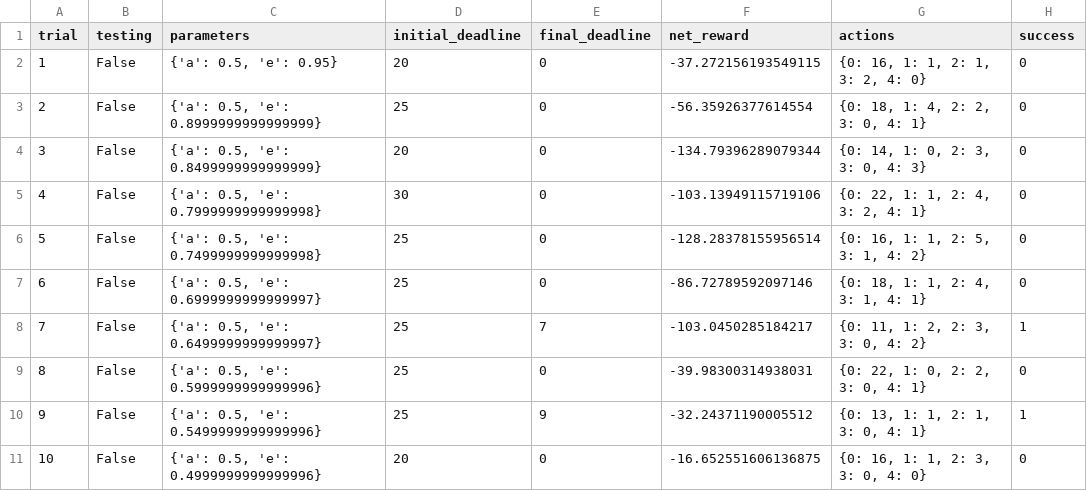
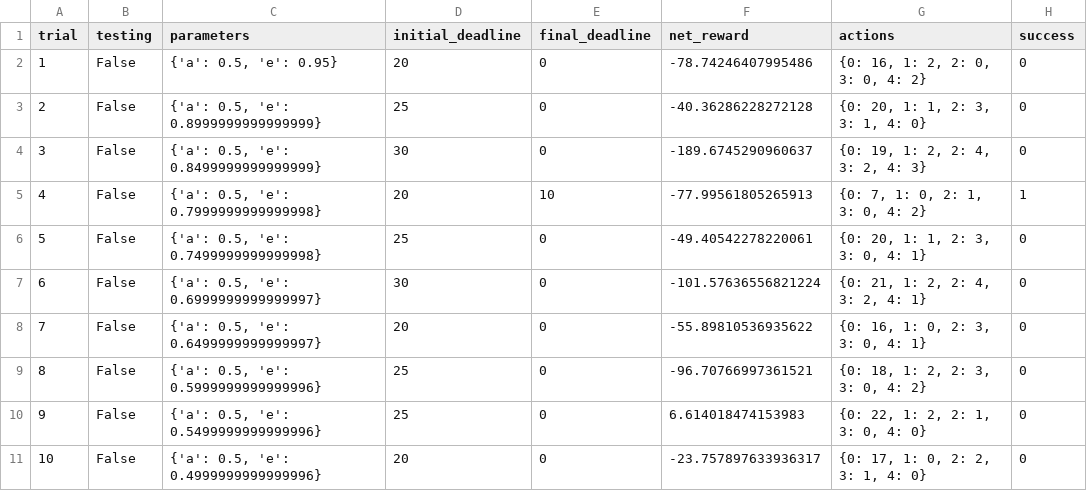
Before and after one commit to thuytienpt/MLND-Smart-Cab, a CSV file: logs/sim_default-learning.csv, drawn as a sheet; only a part is shown; the diff covers the shown part only.

```diff
--- a/logs/sim_default-learning.csv
+++ b/logs/sim_default-learning.csv
@@ -1,11 +1,11 @@
 trial,testing,parameters,initial_deadline,final_deadline,net_reward,actions,success
-1,False,"{'a': 0.5, 'e': 0.95}",20,0,-37.272156193549115,"{0: 16, 1: 1, 2: 1, 3: 2, 4: 0}",0
-2,False,"{'a': 0.5, 'e': 0.8999999999999999}",25,0,-56.35926377614554,"{0: 18, 1: 4, 2: 2, 3: 0, 4: 1}",0
-3,False,"{'a': 0.5, 'e': 0.8499999999999999}",20,0,-134.79396289079344,"{0: 14, 1: 0, 2: 3, 3: 0, 4: 3}",0
-4,False,"{'a': 0.5, 'e': 0.7999999999999998}",30,0,-103.13949115719106,"{0: 22, 1: 1, 2: 4, 3: 2, 4: 1}",0
-5,False,"{'a': 0.5, 'e': 0.7499999999999998}",25,0,-128.28378155956514,"{0: 16, 1: 1, 2: 5, 3: 1, 4: 2}",0
-6,False,"{'a': 0.5, 'e': 0.6999999999999997}",25,0,-86.72789592097146,"{0: 18, 1: 1, 2: 4, 3: 1, 4: 1}",0
-7,False,"{'a': 0.5, 'e': 0.6499999999999997}",25,7,-103.0450285184217,"{0: 11, 1: 2, 2: 3, 3: 0, 4: 2}",1
-8,False,"{'a': 0.5, 'e': 0.5999999999999996}",25,0,-39.98300314938031,"{0: 22, 1: 0, 2: 2, 3: 0, 4: 1}",0
-9,False,"{'a': 0.5, 'e': 0.5499999999999996}",25,9,-32.24371190005512,"{0: 13, 1: 1, 2: 1, 3: 0, 4: 1}",1
-10,False,"{'a': 0.5, 'e': 0.4999999999999996}",20,0,-16.652551606136875,"{0: 16, 1: 1, 2: 3, 3: 0, 4: 0}",0
+1,False,"{'a': 0.5, 'e': 0.95}",20,0,-78.74246407995486,"{0: 16, 1: 2, 2: 0, 3: 0, 4: 2}",0
+2,False,"{'a': 0.5, 'e': 0.8999999999999999}",25,0,-40.36286228272128,"{0: 20, 1: 1, 2: 3, 3: 1, 4: 0}",0
+3,False,"{'a': 0.5, 'e': 0.8499999999999999}",30,0,-189.6745290960637,"{0: 19, 1: 2, 2: 4, 3: 2, 4: 3}",0
+4,False,"{'a': 0.5, 'e': 0.7999999999999998}",20,10,-77.99561805265913,"{0: 7, 1: 0, 2: 1, 3: 0, 4: 2}",1
+5,False,"{'a': 0.5, 'e': 0.7499999999999998}",25,0,-49.40542278220061,"{0: 20, 1: 1, 2: 3, 3: 0, 4: 1}",0
+6,False,"{'a': 0.5, 'e': 0.6999999999999997}",30,0,-101.57636556821224,"{0: 21, 1: 2, 2: 4, 3: 2, 4: 1}",0
+7,False,"{'a': 0.5, 'e': 0.6499999999999997}",20,0,-55.89810536935622,"{0: 16, 1: 0, 2: 3, 3: 0, 4: 1}",0
+8,False,"{'a': 0.5, 'e': 0.5999999999999996}",25,0,-96.70766997361521,"{0: 18, 1: 2, 2: 3, 3: 0, 4: 2}",0
+9,False,"{'a': 0.5, 'e': 0.5499999999999996}",25,0,6.614018474153983,"{0: 22, 1: 2, 2: 1, 3: 0, 4: 0}",0
+10,False,"{'a': 0.5, 'e': 0.4999999999999996}",20,0,-23.757897633936317,"{0: 17, 1: 0, 2: 2, 3: 1, 4: 0}",0
```
Also changed, not shown: 81 edited cells elsewhere in this file, logs/sim_improved-learning.csv, 6 other files.
